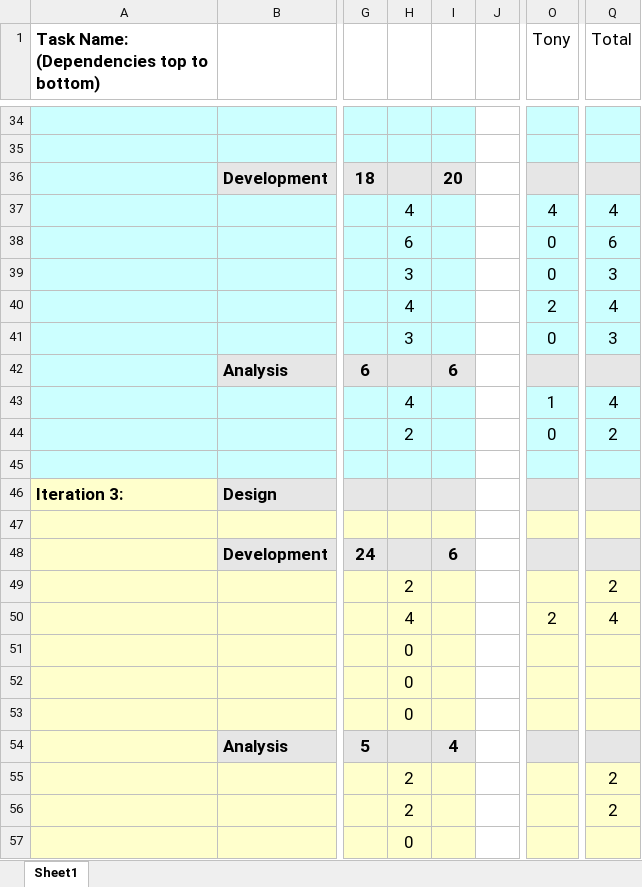
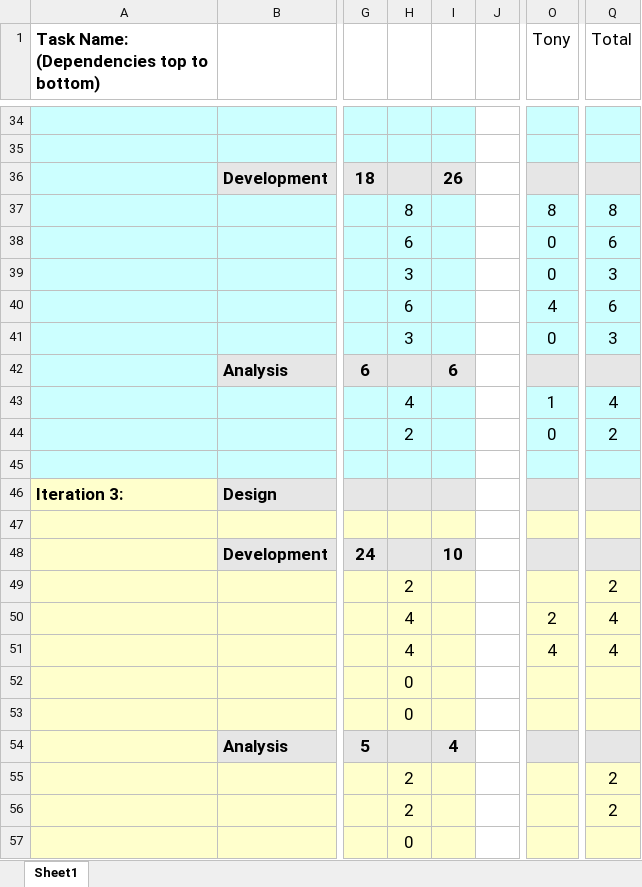
Before and after one commit to UMKC-CS-451-2019-SP/semester-group-project-group-9, an Excel workbook: Group 9 Esimated Effort.xlsx, sheet Sheet1, drawn as a sheet; only a part is shown, gaps mark what is left out; values as stored, in another font and other column widths than the file's, no borders; charts and pictures not drawn; the diff covers the shown part only; the diff names each change by its address in the sheet, - before the commit and + after, or states it on an @@ line.

```diff
--- a/Group 9 Esimated Effort.xlsx (sheet Sheet1)
+++ b/Group 9 Esimated Effort.xlsx (sheet Sheet1)
-I36: 20
+I36: 26
-H37: 4
+H37: 8
-O37 (Tony): 4
+O37 (Tony): 8
-Q37 (Total): 4
+Q37 (Total): 8
-H40: 4
+H40: 6
-O40 (Tony): 2
+O40 (Tony): 4
-Q40 (Total): 4
+Q40 (Total): 6
-I48: 6
+I48: 10
-H51: 0
+H51: 4
-O51 (Tony): (empty)
+O51 (Tony): 4
-Q51 (Total): (empty)
+Q51 (Total): 4
```
Also changed, not shown: 7 added rows, 9 removed rows, 60 edited cells and cell formats elsewhere in this sheet.
